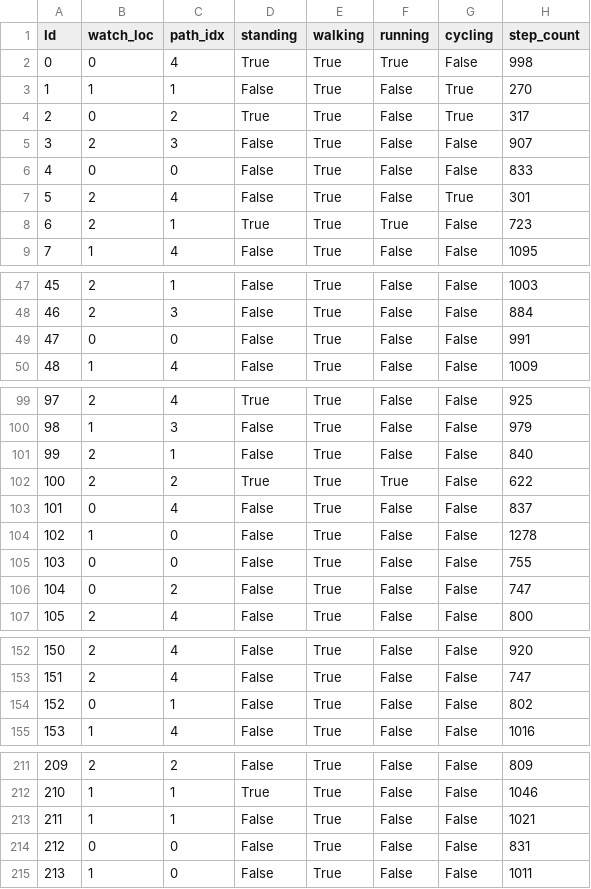
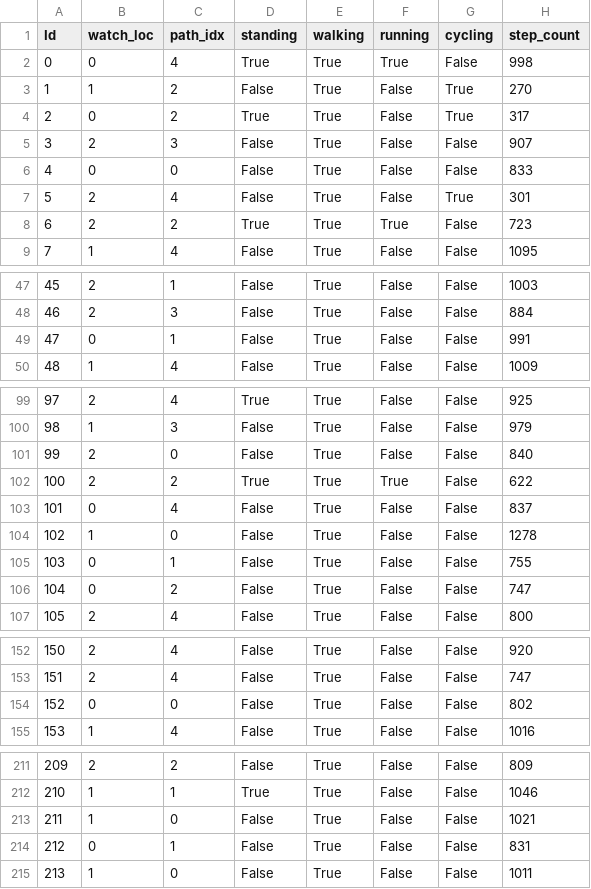
Before and after one commit to suruchithakur/Wearable-Activity-Monitoring, a CSV file: submission.csv, drawn as a sheet; only a part is shown, gaps mark what is left out; the diff covers the shown part only.

Commit message:
Improve Path Index accuracy to 76.24% using VotingClassifier ensemble and new features
- Added spectral roll-off and segmented heading features
- Upgraded Path model to ensemble (RF + ET + GBT)
- Regenerated submission.csv

```diff
--- a/submission.csv
+++ b/submission.csv
@@ -2,3 +2,3 @@ Id,watch_loc,path_idx,standing,walking,running,cycling,step_count
 0,0,4,True,True,True,False,998
-1,1,1,False,True,False,True,270
+1,1,2,False,True,False,True,270
 2,0,2,True,True,False,True,317
@@ -7,3 +7,3 @@ Id,watch_loc,path_idx,standing,walking,running,cycling,step_count
 5,2,4,False,True,False,True,301
-6,2,1,True,True,True,False,723
+6,2,2,True,True,True,False,723
 7,1,4,False,True,False,False,1095
@@ -48,3 +48,3 @@ Id,watch_loc,path_idx,standing,walking,running,cycling,step_count
 46,2,3,False,True,False,False,884
-47,0,0,False,True,False,False,991
+47,0,1,False,True,False,False,991
 48,1,4,False,True,False,False,1009
@@ -100,3 +100,3 @@ Id,watch_loc,path_idx,standing,walking,running,cycling,step_count
 98,1,3,False,True,False,False,979
-99,2,1,False,True,False,False,840
+99,2,0,False,True,False,False,840
 100,2,2,True,True,True,False,622
@@ -104,3 +104,3 @@ Id,watch_loc,path_idx,standing,walking,running,cycling,step_count
 102,1,0,False,True,False,False,1278
-103,0,0,False,True,False,False,755
+103,0,1,False,True,False,False,755
 104,0,2,False,True,False,False,747
@@ -153,3 +153,3 @@ Id,watch_loc,path_idx,standing,walking,running,cycling,step_count
 151,2,4,False,True,False,False,747
-152,0,1,False,True,False,False,802
+152,0,0,False,True,False,False,802
 153,1,4,False,True,False,False,1016
@@ -212,4 +212,4 @@ Id,watch_loc,path_idx,standing,walking,running,cycling,step_count
 210,1,1,True,True,False,False,1046
-211,1,1,False,True,False,False,1021
-212,0,0,False,True,False,False,831
+211,1,0,False,True,False,False,1021
+212,0,1,False,True,False,False,831
 213,1,0,False,True,False,False,1011
```
Also changed, not shown: 27 edited cells elsewhere in this file, 10 other files.
